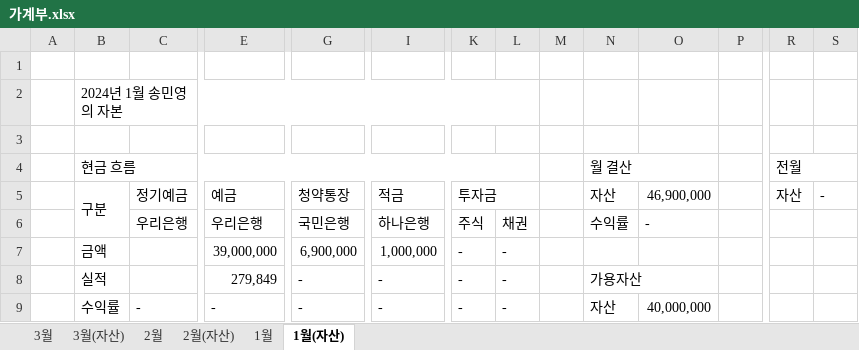
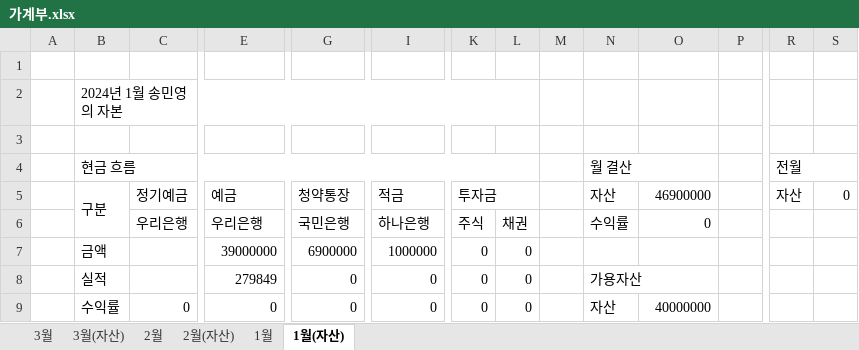
Before and after one commit to dpstjf456/dpstjf456.github.io, an Excel workbook: sharebox/가계부.xlsx, sheet 1월(자산), drawn as a sheet; only a part is shown, gaps mark what is left out; values as stored, in another font and other column widths than the file's, no cell formats; removed rows and columns are numbered as before the commit, all else as after; rows hold the shown columns only; the diff names each change by its address in the sheet, - before the commit and + after, or states it on an @@ line.

```diff
--- a/sharebox/가계부.xlsx (sheet 1월(자산))
+++ b/sharebox/가계부.xlsx (sheet 1월(자산))
-O5: 46,900,000
+O5: 46900000
-S5: -
+S5: 0
-O6: -
+O6: 0
-row 7:  | 금액 |  | 39,000,000 | 6,900,000 | 1,000,000 | - | -
-row 8:  | 실적 |  | 279,849 | - | - | - | - |  | 가용자산
-row 9:  | 수익률 | - | - | - | - | - | - |  | 자산 | 40,000,000
+row 7:  | 금액 |  | 39000000 | 6900000 | 1000000 | 0 | 0
+row 8:  | 실적 |  | 279849 | 0 | 0 | 0 | 0 |  | 가용자산
+row 9:  | 수익률 | 0 | 0 | 0 | 0 | 0 | 0 |  | 자산 | 40000000
```
Also changed, not shown: sheet 1월, sheet 2월, sheet 3월, sheet 3월(자산), sheet 2월(자산), cell formats.
